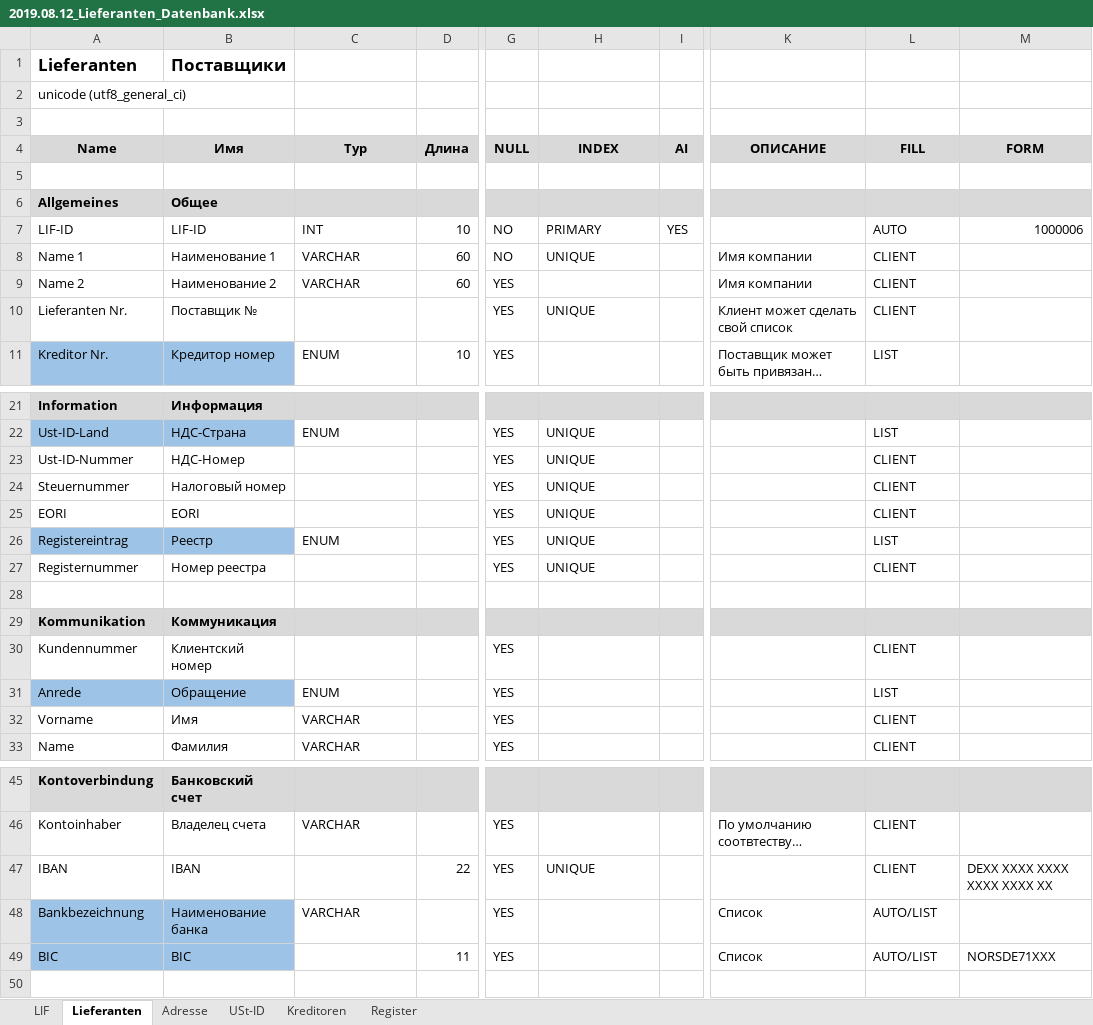
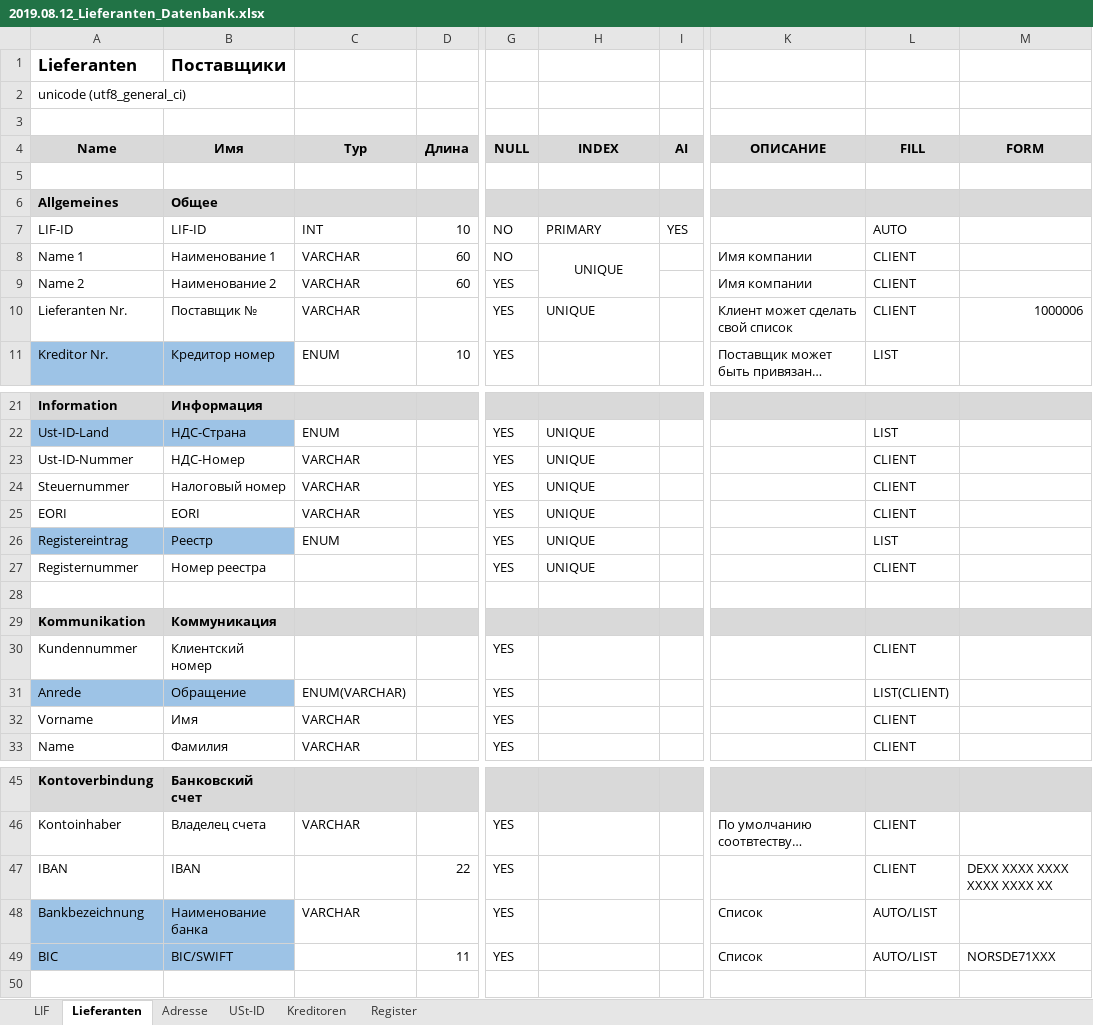
Before and after one commit to kapa16/binale, an Excel workbook: data/2019.08.12_Lieferanten/2019.08.12_Lieferanten_Datenbank.xlsx, sheet Lieferanten, drawn as a sheet; only a part is shown, gaps mark what is left out; long unchanged cells end in …; values as stored, in another font and other column widths than the file's, no borders; the diff names each change by its address in the sheet, - before the commit and + after, or states it on an @@ line.

Commit message:
task

```diff
--- a/data/2019.08.12_Lieferanten/2019.08.12_Lieferanten_Datenbank.xlsx (sheet Lieferanten)
+++ b/data/2019.08.12_Lieferanten/2019.08.12_Lieferanten_Datenbank.xlsx (sheet Lieferanten)
-M7 (FORM): 1000006
+M7 (FORM): (empty)
-H8 alignment: left
+H8 alignment: center
+H8:H9 merged
-C10 (Typ): (empty)
+C10 (Typ): VARCHAR
-M10 (FORM): (empty)
+M10 (FORM): 1000006
-C23:C25 (Typ): (empty)
+C23:C25 (Typ): VARCHAR
-C31 (Typ): ENUM
+C31 (Typ): ENUM(VARCHAR)
-L31 (FILL): LIST
+L31 (FILL): LIST(CLIENT)
-H47 (INDEX): UNIQUE
+H47 (INDEX): (empty)
-B49 (Имя): BIC
+B49 (Имя): BIC/SWIFT
```
